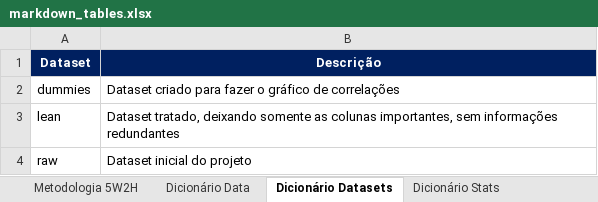
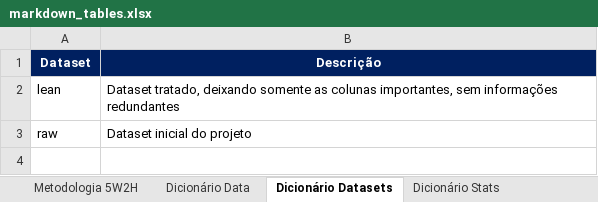
Before and after one commit to matheusresende7/ds_projeto_final_2_eda_rede_social, an Excel workbook: references/markdown_tables.xlsx, sheet Dicionário Datasets, drawn as a sheet; values as stored, in another font and other column widths than the file's, no borders; the diff names each change by its address in the sheet, - before the commit and + after, or states it on an @@ line.

```diff
--- a/references/markdown_tables.xlsx (sheet Dicionário Datasets)
+++ b/references/markdown_tables.xlsx (sheet Dicionário Datasets)
-row 2: dummies | Dataset criado para fazer o gráfico de correlações
```
Also changed, not shown: sheet Dicionário Data, sheet Insights Histplots, sheet Metodologia 5W2H, other sheet tabs, 10 other files.
